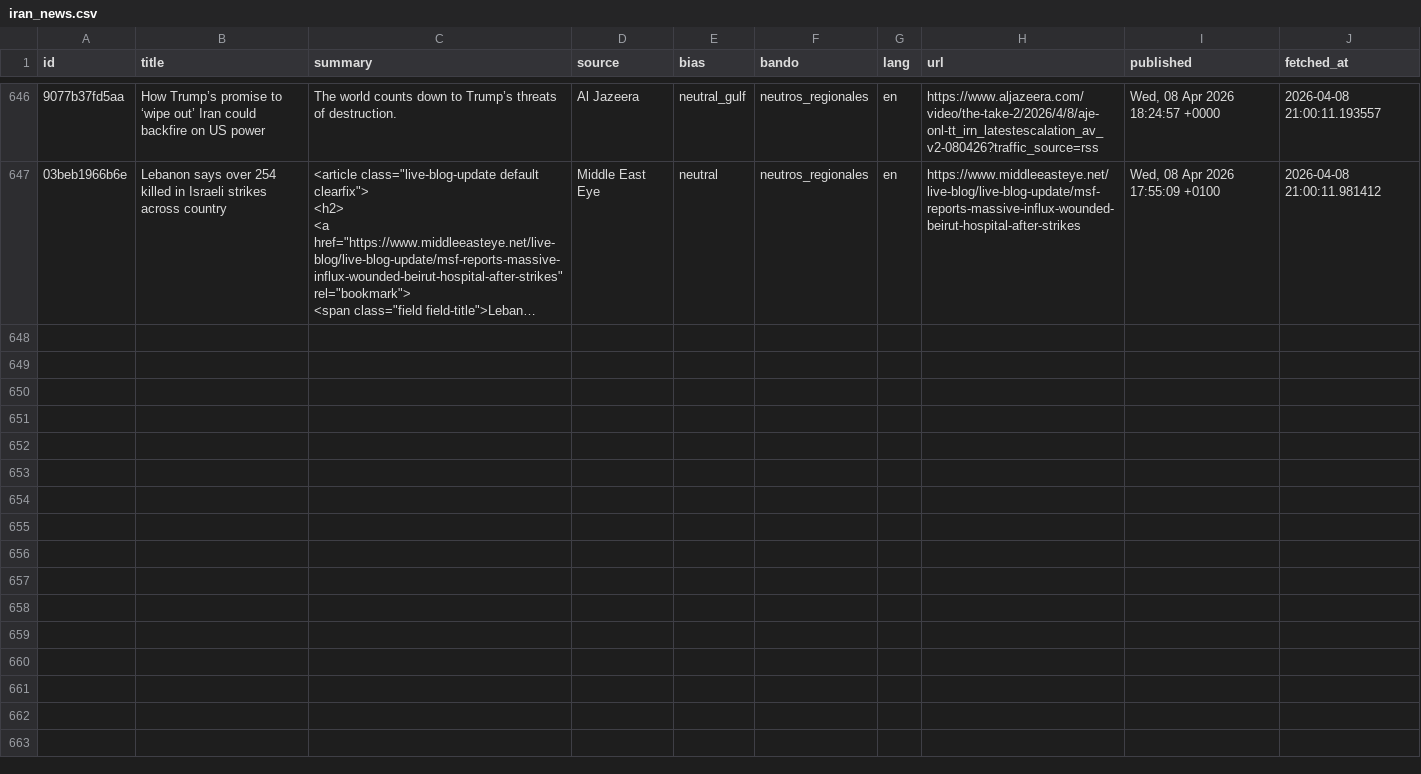
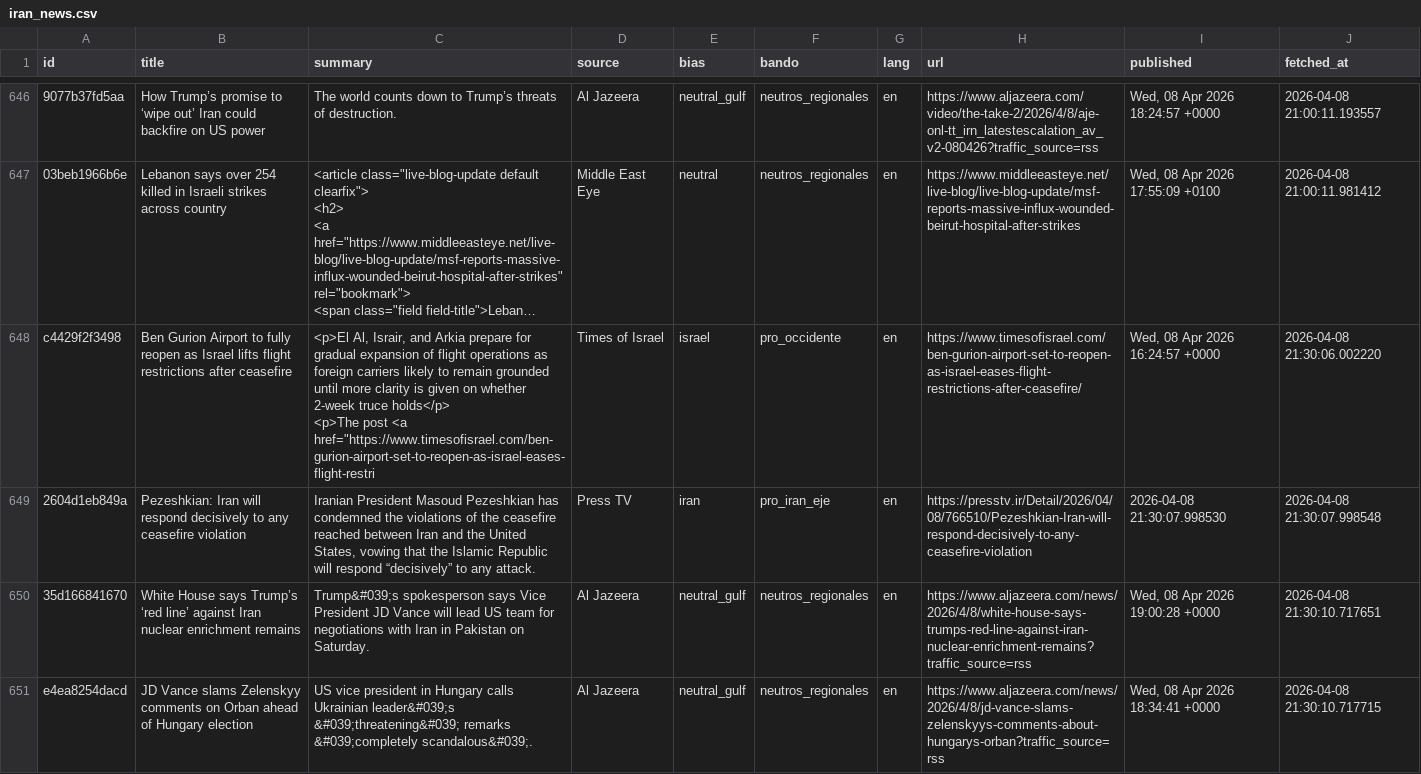
Before and after one commit to mcasrom/iran-osint-monitor, a CSV file: data/processed/iran_news.csv, drawn as a sheet; only a part is shown, gaps mark what is left out; long unchanged cells end in …; ↵ is a line break in a cell; the diff names each change by its address in the sheet, - before the commit and + after, or states it on an @@ line.

```diff
--- a/data/processed/iran_news.csv
+++ b/data/processed/iran_news.csv
+row 648: c4429f2f3498 | Ben Gurion Airport to fully reopen as Israel lifts flight restrictions after ceasefire | <p>El Al, Israir, and Arkia prepare for gradual expansion of flight operations as foreign carriers likely to remain grounded until more clarity is given on whether 2-week truce holds</p> ↵ <p>The post <a href="https://www.timesofisrael.com/ben-gurion-airport-set-to-reopen-as-israel-eases-flight-restri | Times of Israel | israel | pro_occidente | en | https://www.timesofisrael.com/ben-gurion-airport-set-to-reopen-as-israel-eases-flight-restrictions-after-ceasefire/ | Wed, 08 Apr 2026 16:24:57 +0000 | 2026-04-08 21:30:06.002220
+row 649: 2604d1eb849a | Pezeshkian: Iran will respond decisively to any ceasefire violation | Iranian President Masoud Pezeshkian has condemned the violations of the ceasefire reached between Iran and the United States, vowing that the Islamic Republic will respond “decisively” to any attack. | Press TV | iran | pro_iran_eje | en | https://presstv.ir/Detail/2026/04/08/766510/Pezeshkian-Iran-will-respond-decisively-to-any-ceasefire-violation | 2026-04-08 21:30:07.998530 | 2026-04-08 21:30:07.998548
+row 650: 35d166841670 | White House says Trump’s ‘red line’ against Iran nuclear enrichment remains | Trump&#039;s spokesperson says Vice President JD Vance will lead US team for negotiations with Iran in Pakistan on Saturday. | Al Jazeera | neutral_gulf | neutros_regionales | en | https://www.aljazeera.com/news/2026/4/8/white-house-says-trumps-red-line-against-iran-nuclear-enrichment-remains?traffic_source=rss | Wed, 08 Apr 2026 19:00:28 +0000 | 2026-04-08 21:30:10.717651
+row 651: e4ea8254dacd | JD Vance slams Zelenskyy comments on Orban ahead of Hungary election | US vice president in Hungary calls Ukrainian leader&#039;s &#039;threatening&#039; remarks &#039;completely scandalous&#039;. | Al Jazeera | neutral_gulf | neutros_regionales | en | https://www.aljazeera.com/news/2026/4/8/jd-vance-slams-zelenskyys-comments-about-hungarys-orban?traffic_source=rss | Wed, 08 Apr 2026 18:34:41 +0000 | 2026-04-08 21:30:10.717715
```
Also changed, not shown: data/processed/iran_energy.csv, data/processed/iran_keywords.csv, 8 other files.
